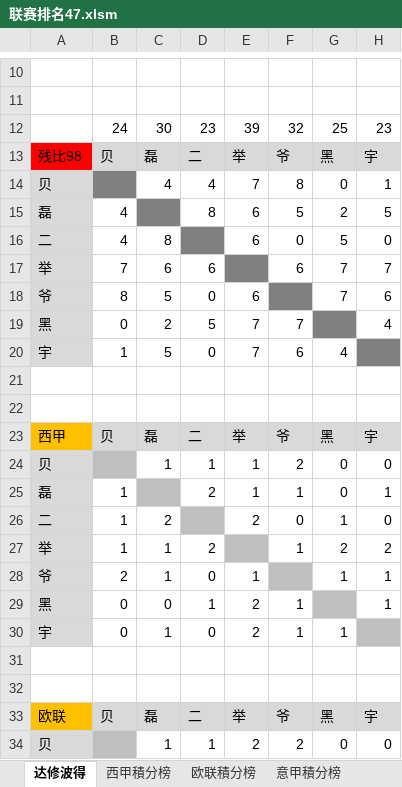
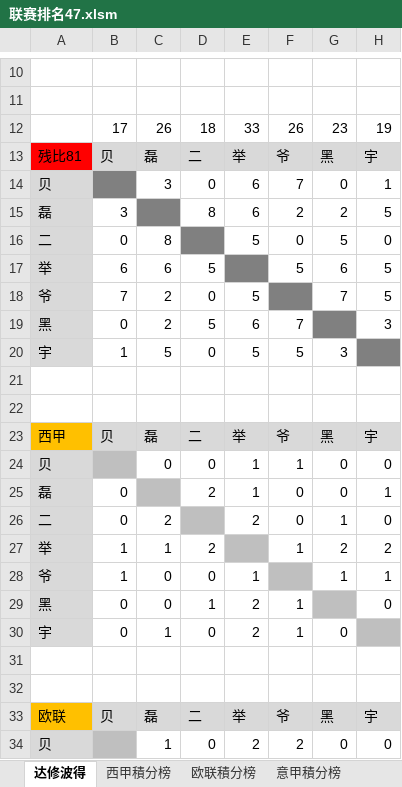
Before and after one commit to yarksee/ISCPrimierLeague, an Excel workbook: 联赛排名47.xlsm, sheet 达修波得, drawn as a sheet; only a part is shown, gaps mark what is left out; values as stored, in another font and other column widths than the file's, no borders; conditional formats not drawn; removed rows and columns are numbered as before the commit, all else as after; the diff covers the shown part only; the diff names each change by its address in the sheet, - before the commit and + after, or states it on an @@ line.

```diff
--- a/联赛排名47.xlsm (sheet 达修波得)
+++ b/联赛排名47.xlsm (sheet 达修波得)
-row 12:  | 24 | 30 | 23 | 39 | 32 | 25 | 23
+row 12:  | 17 | 26 | 18 | 33 | 26 | 23 | 19
-A13: 残比98
+A13: 残比81
-C14: 4
+C14: 3
-D14: 4
+D14: 0
-E14: 7
+E14: 6
-F14: 8
+F14: 7
-B15: 4
+B15: 3
-F15: 5
+F15: 2
-B16: 4
+B16: 0
-E16: 6
+E16: 5
-row 17: 举 | 7 | 6 | 6 |  | 6 | 7 | 7
+row 17: 举 | 6 | 6 | 5 |  | 5 | 6 | 5
-B18: 8
+B18: 7
-C18: 5
+C18: 2
-E18: 6
+E18: 5
-H18: 6
+H18: 5
-E19: 7
+E19: 6
-H19: 4
+H19: 3
-E20: 7
+E20: 5
-F20: 6
+F20: 5
-G20: 4
+G20: 3
-C24: 1
+C24: 0
-D24: 1
+D24: 0
-F24: 2
+F24: 1
-B25:B26: 1
+B25:B26: 0
-F25: 1
+F25: 0
-B28: 2
+B28: 1
-C28: 1
+C28: 0
-H29: 1
+H29: 0
-G30: 1
+G30: 0
-D34: 1
+D34: 0
```
Also changed, not shown: 21 edited cells elsewhere in this sheet, sheet 欧联積分榜, sheet 意甲積分榜, sheet 西甲積分榜, sheet 欧联, sheet 西甲, sheet 德甲積分榜, 2 more sheets, formulas that keep their value, 国家联赛杯.xlsm, 音超福布斯.xlsx.
